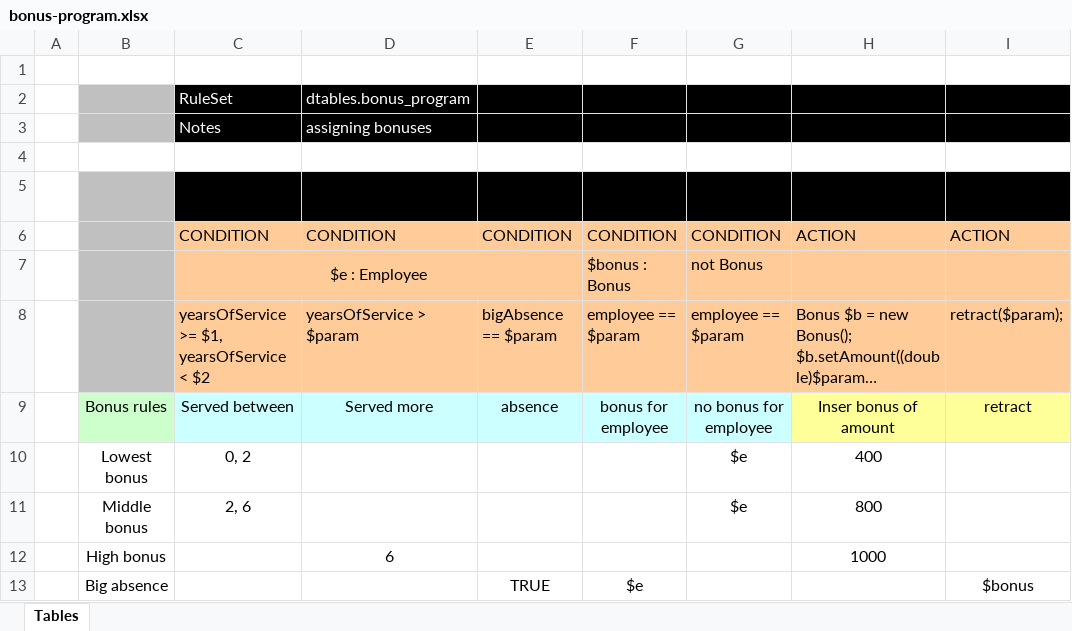
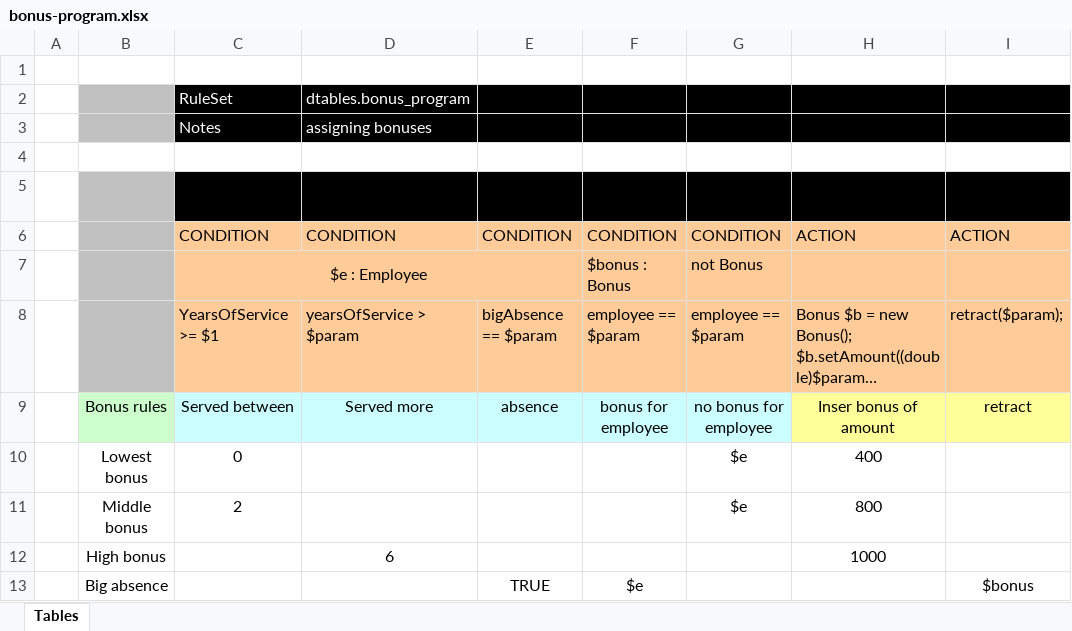
Before and after one commit to jomarko/testday, an Excel workbook: bonus-program/src/main/resources/dtables/bonus_program/bonus-program.xlsx, sheet Tables, drawn as a sheet; long unchanged cells end in …; values as stored, in another font and other column widths than the file's, no borders; the diff names each change by its address in the sheet, - before the commit and + after, or states it on an @@ line.

Commit message:
Uploaded 16-Feb-2017 16:17:24 {/bonus-program/src/main/resources/dtables/bonus_program/bonus-program.xlsx}

```diff
--- a/bonus-program/src/main/resources/dtables/bonus_program/bonus-program.xlsx (sheet Tables)
+++ b/bonus-program/src/main/resources/dtables/bonus_program/bonus-program.xlsx (sheet Tables)
-C8: yearsOfService >= $1, yearsOfService < $2
+C8: YearsOfService >= $1
-C10: 0, 2
+C10: 0
-C11: 2, 6
+C11: 2
```
